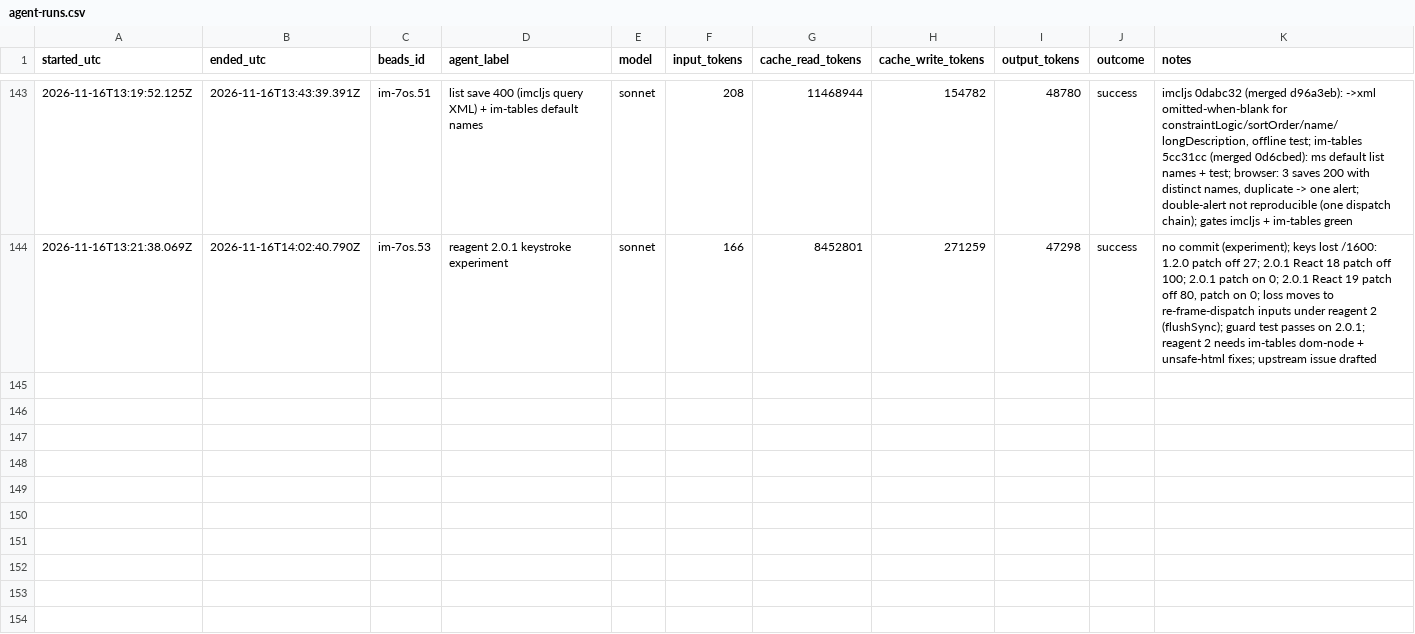
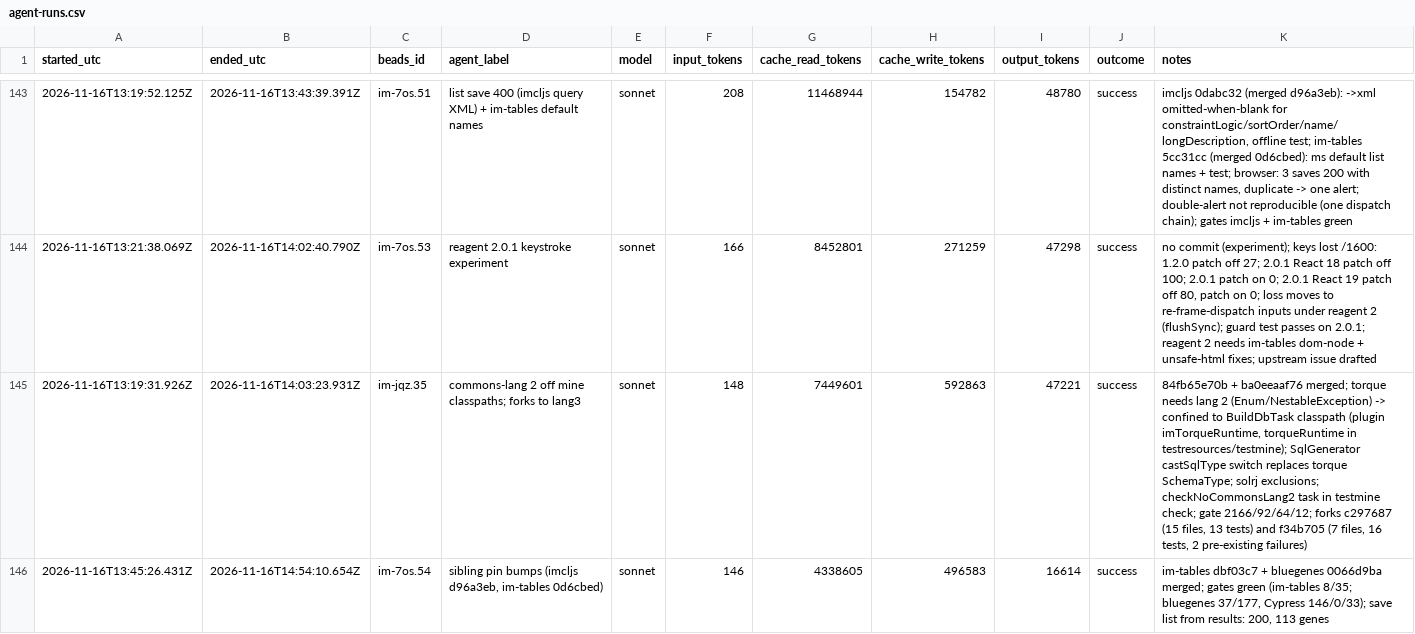
Before and after one commit to gmicklem/intermine-planning, a CSV file: status/agent-runs.csv, drawn as a sheet; only a part is shown, gaps mark what is left out.

```diff
--- a/status/agent-runs.csv
+++ b/status/agent-runs.csv
@@ -144 +144,3 @@ started_utc,ended_utc,beads_id,agent_label,model,input_tokens,cache_read_tokens,
 2026-11-16T13:21:38.069Z,2026-11-16T14:02:40.790Z,im-7os.53,reagent 2.0.1 keystroke experiment,sonnet,166,8452801,271259,47298,success,"no commit (experiment); keys lost /1600: 1.2.0 patch off 27; 2.0.1 React 18 patch off 100; 2.0.1 patch on 0; 2.0.1 React 19 patch off 80, patch on 0; loss moves to re-frame-dispatch inputs under reagent 2 (flushSync); guard test passes on 2.0.1; reagent 2 needs im-tables dom-node + unsafe-html fixes; upstream issue drafted"
+2026-11-16T13:19:31.926Z,2026-11-16T14:03:23.931Z,im-jqz.35,commons-lang 2 off mine classpaths; forks to lang3,sonnet,148,7449601,592863,47221,success,"84fb65e70b + ba0eeaaf76 merged; torque needs lang 2 (Enum/NestableException) -> confined to BuildDbTask classpath (plugin imTorqueRuntime, torqueRuntime in testresources/testmine); SqlGenerator castSqlType switch replaces torque SchemaType; solrj exclusions; checkNoCommonsLang2 task in testmine check; gate 2166/92/64/12; forks c297687 (15 files, 13 tests) and f34b705 (7 files, 16 tests, 2 pre-existing failures)"
+2026-11-16T13:45:26.431Z,2026-11-16T14:54:10.654Z,im-7os.54,"sibling pin bumps (imcljs d96a3eb, im-tables 0d6cbed)",sonnet,146,4338605,496583,16614,success,"im-tables dbf03c7 + bluegenes 0066d9ba merged; gates green (im-tables 8/35; bluegenes 37/177, Cypress 146/0/33); save list from results: 200, 113 genes"
```
Also changed, not shown: 3 other files.
